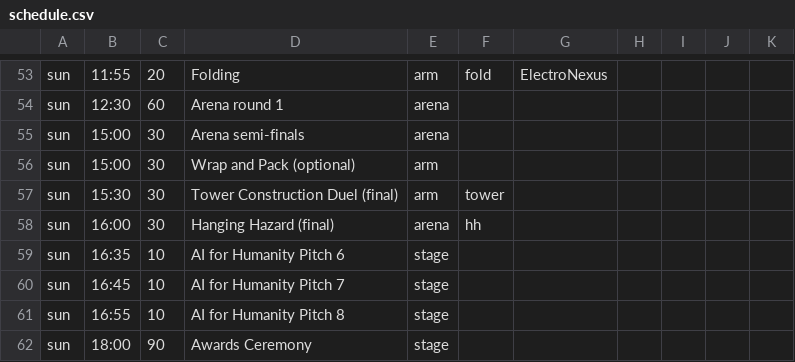
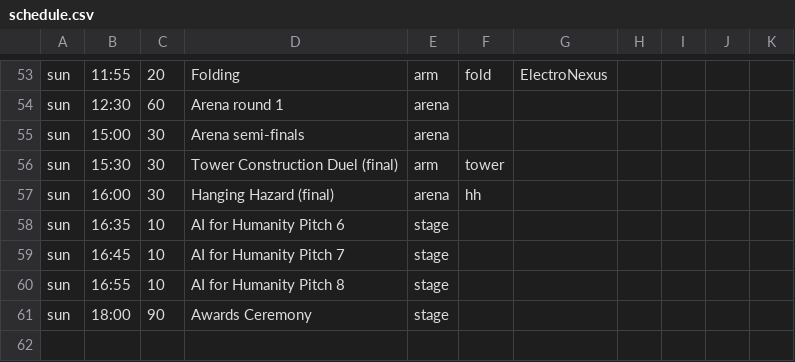
Before and after one commit to hypdlee/pepper-use-case, a CSV file: robotic-championships/ChampionshipHost/html/data/schedule.csv, drawn as a sheet; only a part is shown, gaps mark what is left out; the diff names each change by its address in the sheet, - before the commit and + after, or states it on an @@ line.

```diff
--- a/robotic-championships/ChampionshipHost/html/data/schedule.csv
+++ b/robotic-championships/ChampionshipHost/html/data/schedule.csv
-row 56: sun | 15:00 | 30 | Wrap and Pack (optional) | arm
```
Also changed, not shown: 26 other files.
